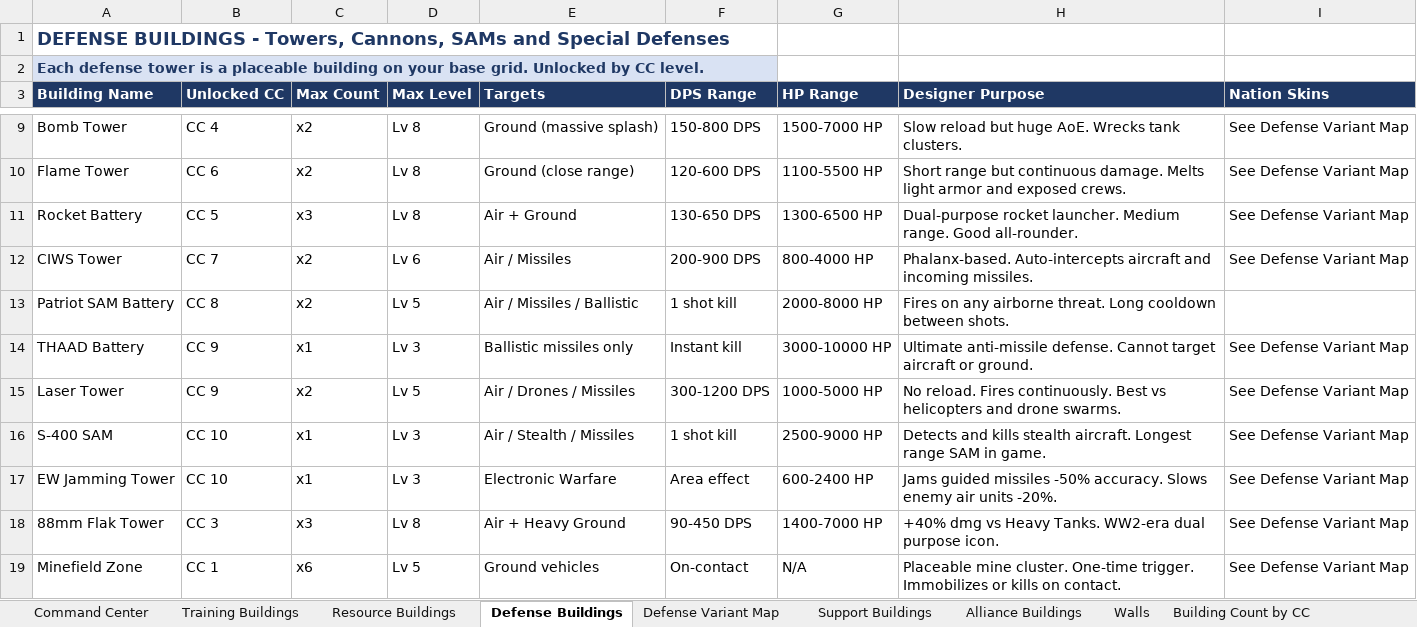
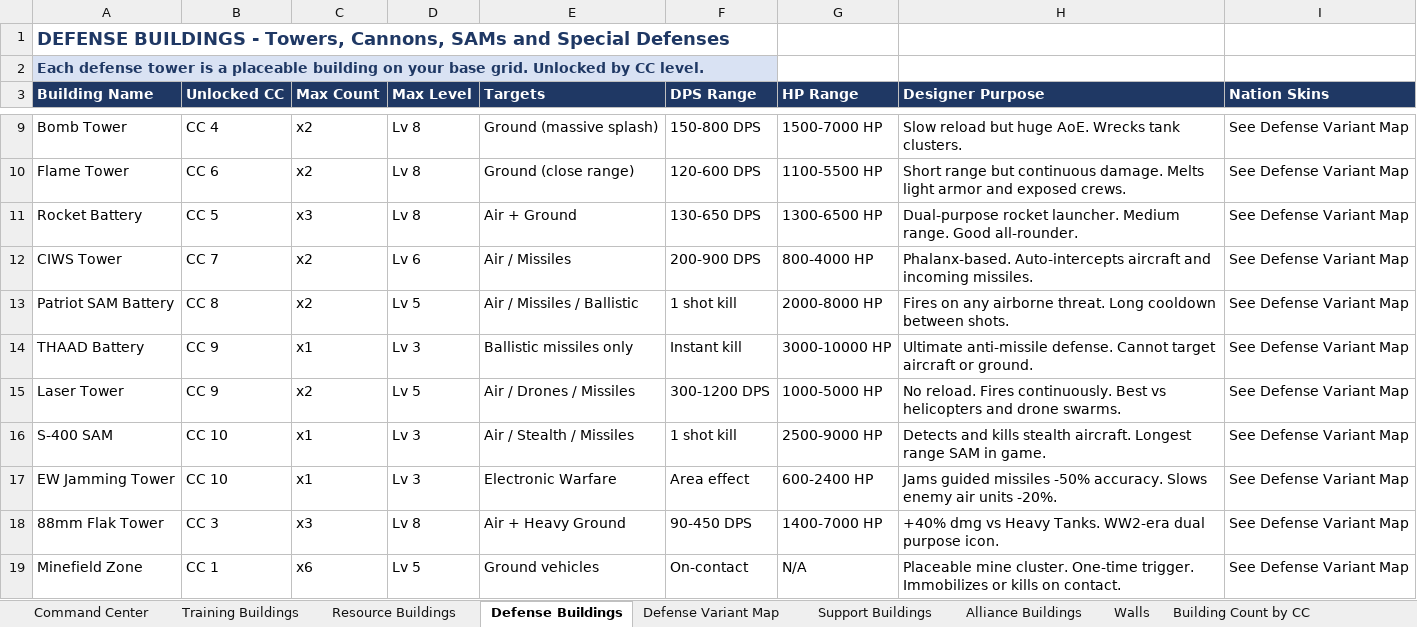
Before and after one commit to antelnick-ops/Era-s-Of-War, an Excel workbook: design_workbooks/WTBB_04_Buildings.xlsx, sheet Defense Buildings, drawn as a sheet; only a part is shown, gaps mark what is left out; values as stored, in another font and other column widths than the file's, no borders; the diff names each change by its address in the sheet, - before the commit and + after, or states it on an @@ line.

```diff
--- a/design_workbooks/WTBB_04_Buildings.xlsx (sheet Defense Buildings)
+++ b/design_workbooks/WTBB_04_Buildings.xlsx (sheet Defense Buildings)
-I13 (Nation Skins): (empty)
+I13 (Nation Skins): See Defense Variant Map
```
Also changed, not shown: sheet Training Buildings, sheet Defense Variant Map, sheet Command Center, sheet Building Count by CC, other sheet tabs, 6 other files.
